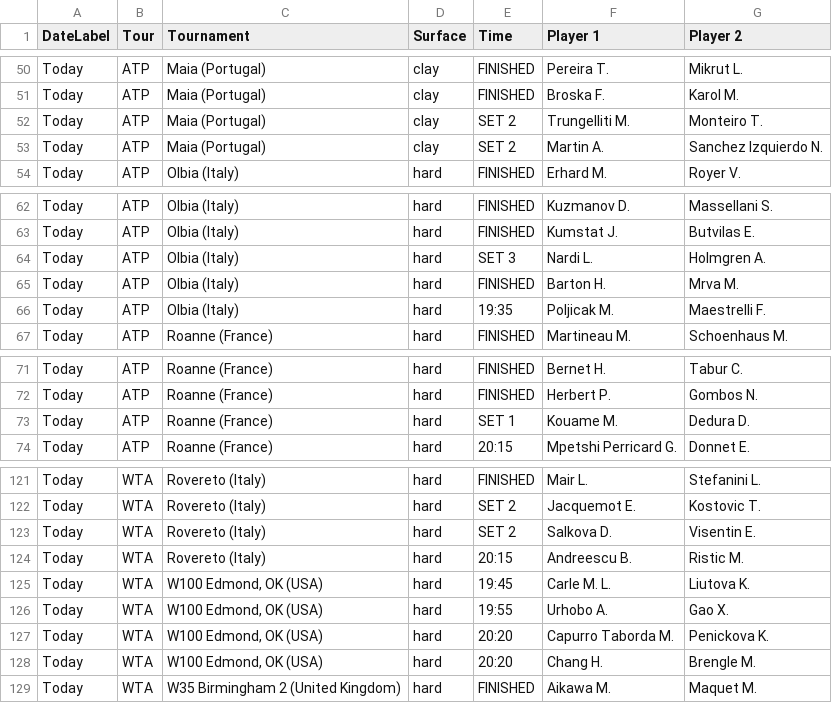
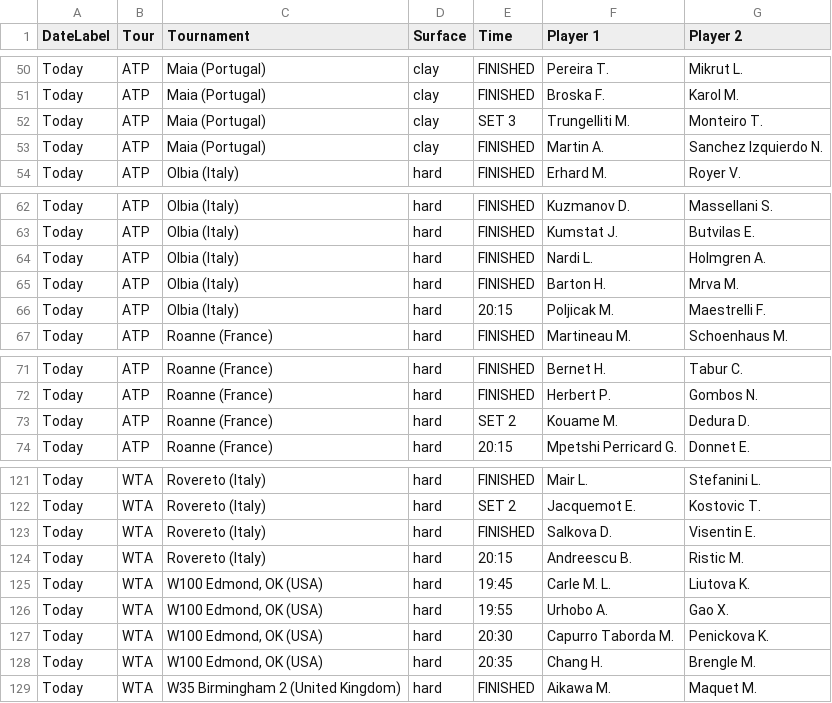
Before and after one commit to rajnakviliam/tennis-surface-elo, a CSV file: flashscore_matches.csv, drawn as a sheet; only a part is shown, gaps mark what is left out.

Commit message:
Update Flashscore data: flashscore_matches.csv

```diff
--- a/flashscore_matches.csv
+++ b/flashscore_matches.csv
@@ -51,4 +51,4 @@ Today;ATP;Maia (Portugal);clay;FINISHED;Pereira T.;Mikrut L.
 Today;ATP;Maia (Portugal);clay;FINISHED;Broska F.;Karol M.
-Today;ATP;Maia (Portugal);clay;SET 2;Trungelliti M.;Monteiro T.
-Today;ATP;Maia (Portugal);clay;SET 2;Martin A.;Sanchez Izquierdo N.
+Today;ATP;Maia (Portugal);clay;SET 3;Trungelliti M.;Monteiro T.
+Today;ATP;Maia (Portugal);clay;FINISHED;Martin A.;Sanchez Izquierdo N.
 Today;ATP;Olbia (Italy);hard;FINISHED;Erhard M.;Royer V.
@@ -63,5 +63,5 @@ Today;ATP;Olbia (Italy);hard;FINISHED;Kuzmanov D.;Massellani S.
 Today;ATP;Olbia (Italy);hard;FINISHED;Kumstat J.;Butvilas E.
-Today;ATP;Olbia (Italy);hard;SET 3;Nardi L.;Holmgren A.
+Today;ATP;Olbia (Italy);hard;FINISHED;Nardi L.;Holmgren A.
 Today;ATP;Olbia (Italy);hard;FINISHED;Barton H.;Mrva M.
-Today;ATP;Olbia (Italy);hard;19:35;Poljicak M.;Maestrelli F.
+Today;ATP;Olbia (Italy);hard;20:15;Poljicak M.;Maestrelli F.
 Today;ATP;Roanne (France);hard;FINISHED;Martineau M.;Schoenhaus M.
@@ -72,3 +72,3 @@ Today;ATP;Roanne (France);hard;FINISHED;Bernet H.;Tabur C.
 Today;ATP;Roanne (France);hard;FINISHED;Herbert P.;Gombos N.
-Today;ATP;Roanne (France);hard;SET 1;Kouame M.;Dedura D.
+Today;ATP;Roanne (France);hard;SET 2;Kouame M.;Dedura D.
 Today;ATP;Roanne (France);hard;20:15;Mpetshi Perricard G.;Donnet E.
@@ -122,3 +122,3 @@ Today;WTA;Rovereto (Italy);hard;FINISHED;Mair L.;Stefanini L.
 Today;WTA;Rovereto (Italy);hard;SET 2;Jacquemot E.;Kostovic T.
-Today;WTA;Rovereto (Italy);hard;SET 2;Salkova D.;Visentin E.
+Today;WTA;Rovereto (Italy);hard;FINISHED;Salkova D.;Visentin E.
 Today;WTA;Rovereto (Italy);hard;20:15;Andreescu B.;Ristic M.
@@ -126,4 +126,4 @@ Today;WTA;W100 Edmond, OK (USA);hard;19:45;Carle M. L.;Liutova K.
 Today;WTA;W100 Edmond, OK (USA);hard;19:55;Urhobo A.;Gao X.
-Today;WTA;W100 Edmond, OK (USA);hard;20:20;Capurro Taborda M.;Penickova K.
-Today;WTA;W100 Edmond, OK (USA);hard;20:20;Chang H.;Brengle M.
+Today;WTA;W100 Edmond, OK (USA);hard;20:30;Capurro Taborda M.;Penickova K.
+Today;WTA;W100 Edmond, OK (USA);hard;20:35;Chang H.;Brengle M.
 Today;WTA;W35 Birmingham 2 (United Kingdom);hard;FINISHED;Aikawa M.;Maquet M.
```
